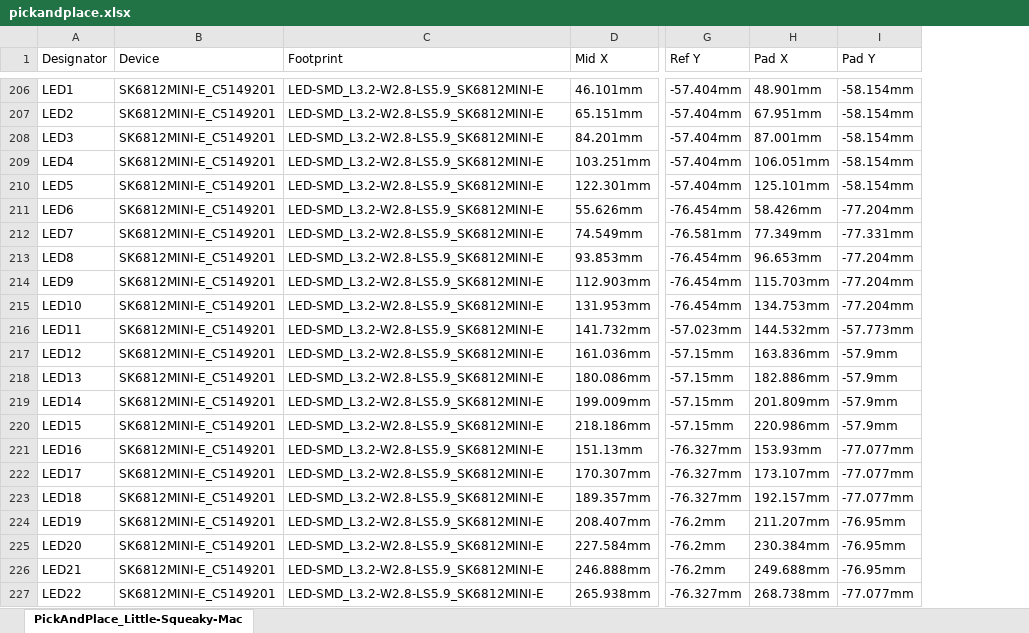
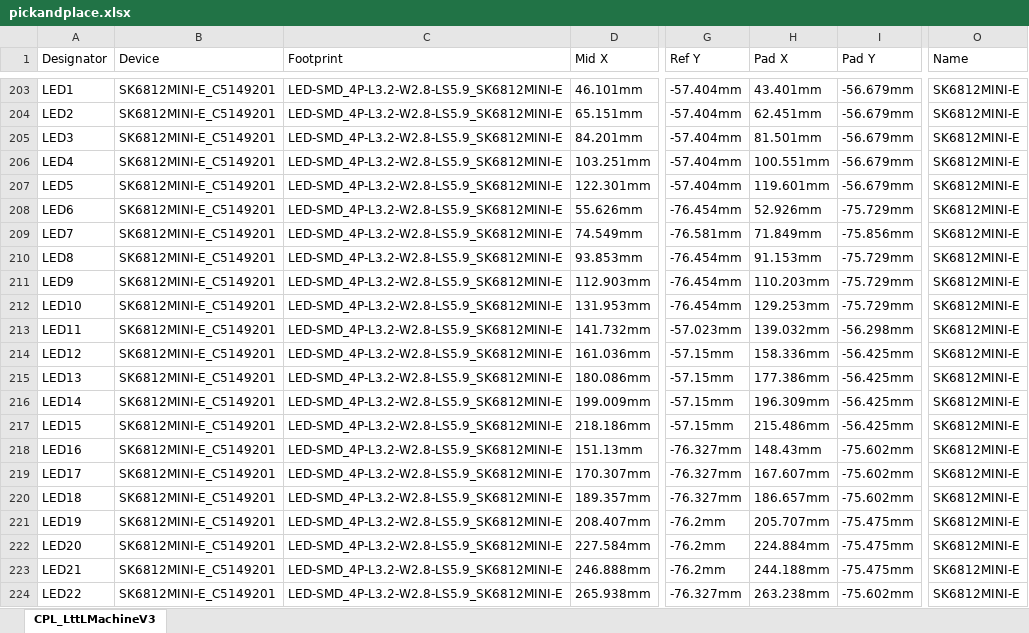
Before and after one commit to hi-squeaky-things/little-squeaky-machine-hardware, an Excel workbook: fabrication/pickandplace.xlsx, sheet CPL_LttLMachineV3, drawn as a sheet; only a part is shown, gaps mark what is left out; values as stored, in another font and other column widths than the file's, no borders; addresses are those after the commit; the diff covers the shown part only; the diff names each change by its address in the sheet, - before the commit and + after, or states it on an @@ line.

```diff
--- a/fabrication/pickandplace.xlsx (sheet CPL_LttLMachineV3)
+++ b/fabrication/pickandplace.xlsx (sheet CPL_LttLMachineV3)
-sheet tab: PickAndPlace_Little-Squeaky-Mac
+sheet tab: CPL_LttLMachineV3
+column O (Name), rows 203-224: all SK6812MINI-E
-C203:C224 (Footprint): LED-SMD_L3.2-W2.8-LS5.9_SK6812MINI-E
+C203:C224 (Footprint): LED-SMD_4P-L3.2-W2.8-LS5.9_SK6812MINI-E
-H203 (Pad X): 48.901mm
+H203 (Pad X): 43.401mm
-I203:I207 (Pad Y): -58.154mm
+I203:I207 (Pad Y): -56.679mm
-H204 (Pad X): 67.951mm
+H204 (Pad X): 62.451mm
-H205 (Pad X): 87.001mm
+H205 (Pad X): 81.501mm
-H206 (Pad X): 106.051mm
+H206 (Pad X): 100.551mm
-H207 (Pad X): 125.101mm
+H207 (Pad X): 119.601mm
-H208 (Pad X): 58.426mm
+H208 (Pad X): 52.926mm
-I208 (Pad Y): -77.204mm
+I208 (Pad Y): -75.729mm
-H209 (Pad X): 77.349mm
+H209 (Pad X): 71.849mm
-I209 (Pad Y): -77.331mm
+I209 (Pad Y): -75.856mm
-H210 (Pad X): 96.653mm
+H210 (Pad X): 91.153mm
-I210:I212 (Pad Y): -77.204mm
+I210:I212 (Pad Y): -75.729mm
-H211 (Pad X): 115.703mm
+H211 (Pad X): 110.203mm
-H212 (Pad X): 134.753mm
+H212 (Pad X): 129.253mm
-H213 (Pad X): 144.532mm
+H213 (Pad X): 139.032mm
-I213 (Pad Y): -57.773mm
+I213 (Pad Y): -56.298mm
-H214 (Pad X): 163.836mm
+H214 (Pad X): 158.336mm
-I214:I217 (Pad Y): -57.9mm
+I214:I217 (Pad Y): -56.425mm
-H215 (Pad X): 182.886mm
+H215 (Pad X): 177.386mm
-H216 (Pad X): 201.809mm
+H216 (Pad X): 196.309mm
-H217 (Pad X): 220.986mm
+H217 (Pad X): 215.486mm
-H218 (Pad X): 153.93mm
+H218 (Pad X): 148.43mm
-I218:I220 (Pad Y): -77.077mm
+I218:I220 (Pad Y): -75.602mm
-H219 (Pad X): 173.107mm
+H219 (Pad X): 167.607mm
-H220 (Pad X): 192.157mm
+H220 (Pad X): 186.657mm
-H221 (Pad X): 211.207mm
+H221 (Pad X): 205.707mm
-I221:I223 (Pad Y): -76.95mm
+I221:I223 (Pad Y): -75.475mm
-H222 (Pad X): 230.384mm
+H222 (Pad X): 224.884mm
-H223 (Pad X): 249.688mm
+H223 (Pad X): 244.188mm
-H224 (Pad X): 268.738mm
+H224 (Pad X): 263.238mm
-I224 (Pad Y): -77.077mm
+I224 (Pad Y): -75.602mm
```
Also changed, not shown: 44 added rows, 61 removed rows, 57 moved rows and 177 edited cells elsewhere in this sheet, fabrication/bom.xlsx, 30 other files.
